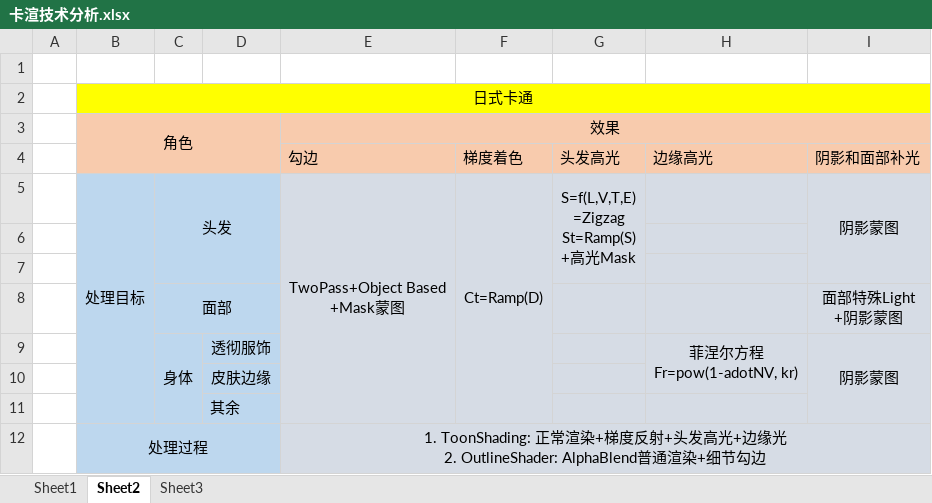
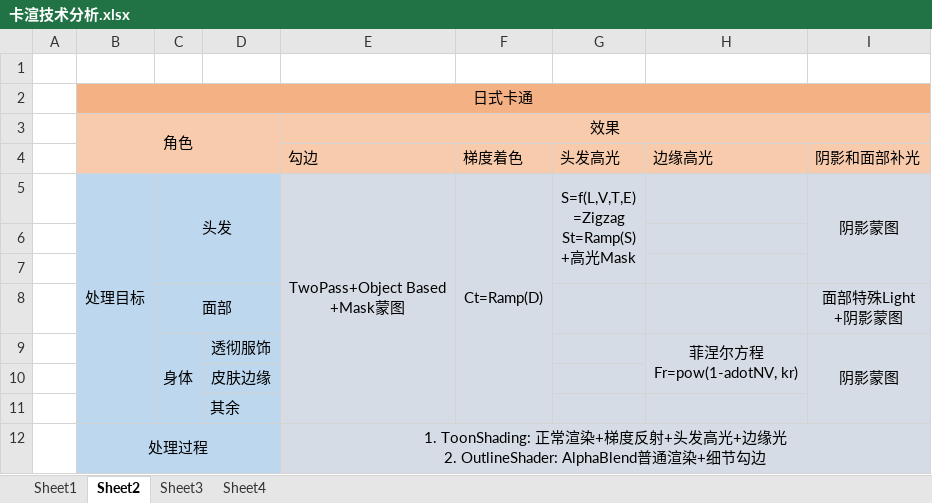
Before and after one commit to happylays/tbb2, an Excel workbook: Doc/卡渲技术分析.xlsx, sheet Sheet2, drawn as a sheet; values as stored, in another font and other column widths than the file's, no borders; the diff names each change by its address in the sheet, - before the commit and + after, or states it on an @@ line.

```diff
--- a/Doc/卡渲技术分析.xlsx (sheet Sheet2)
+++ b/Doc/卡渲技术分析.xlsx (sheet Sheet2)
+sheet tab: Sheet4
-B2:I2 fill: #FFFF00
+B2:I2 fill: #F4B183
```
Also changed, not shown: sheet Sheet3, charts or pictures, 5 other files.
